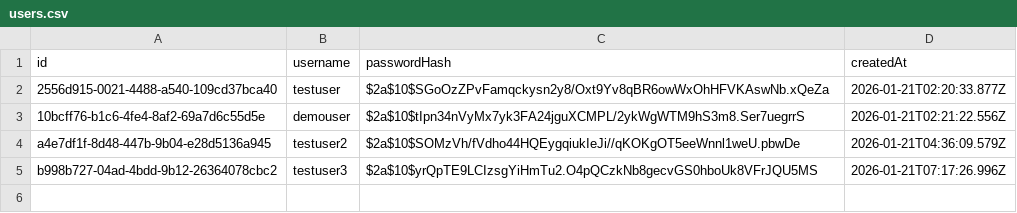
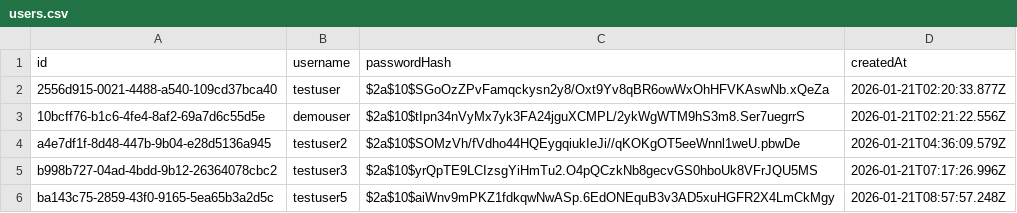
Before and after one commit to B5-Software/meowspeechkit-a, a CSV file: data/users.csv, drawn as a sheet.

```diff
--- a/data/users.csv
+++ b/data/users.csv
@@ -5 +5,2 @@ a4e7df1f-8d48-447b-9b04-e28d5136a945,testuser2,$2a$10$SOMzVh/fVdho44HQEygqiukIeJ
 b998b727-04ad-4bdd-9b12-26364078cbc2,testuser3,$2a$10$yrQpTE9LCIzsgYiHmTu2.O4pQCzkNb8gecvGS0hboUk8VFrJQU5MS,2026-01-21T07:17:26.996Z
+ba143c75-2859-43f0-9165-5ea65b3a2d5c,testuser5,$2a$10$aiWnv9mPKZ1fdkqwNwASp.6EdONEquB3v3AD5xuHGFR2X4LmCkMgy,2026-01-21T08:57:57.248Z
```
Also changed, not shown: 2 other files.
